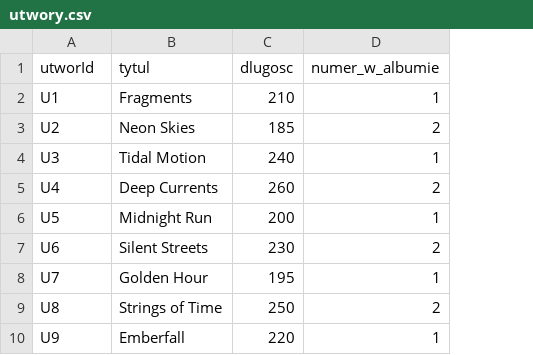
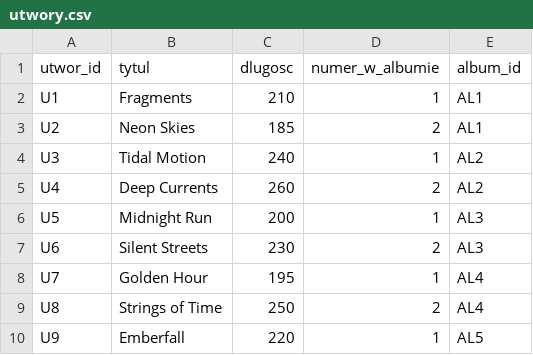
Before and after one commit to WeronikaSieniawska/Projekt_ko-cowy_neo4j, a CSV file: dane/utwory.csv, drawn as a sheet; only a part is shown; the diff names each change by its address in the sheet, - before the commit and + after, or states it on an @@ line.

Commit message:
nowe dane

```diff
--- a/dane/utwory.csv
+++ b/dane/utwory.csv
+column E (album_id), rows 2-10: AL1 | AL1 | AL2 | AL2 | AL3 | AL3 | AL4 | AL4 | AL5
-A1: utworId
+A1: utwor_id
```
Also changed, not shown: dane/albumy.csv, dane/artysci.csv, 11 other files.
